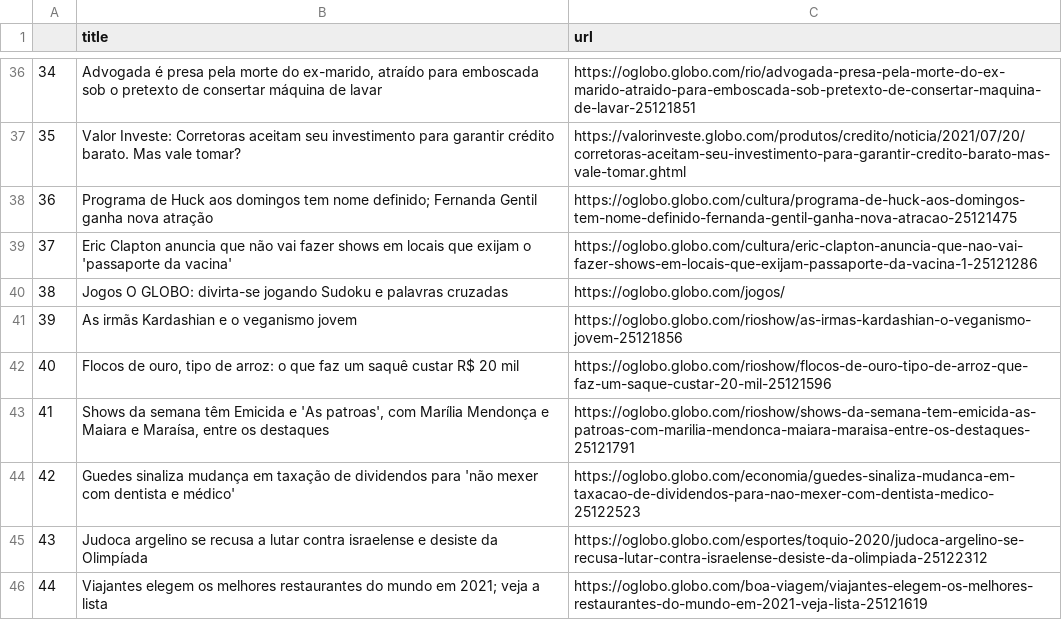
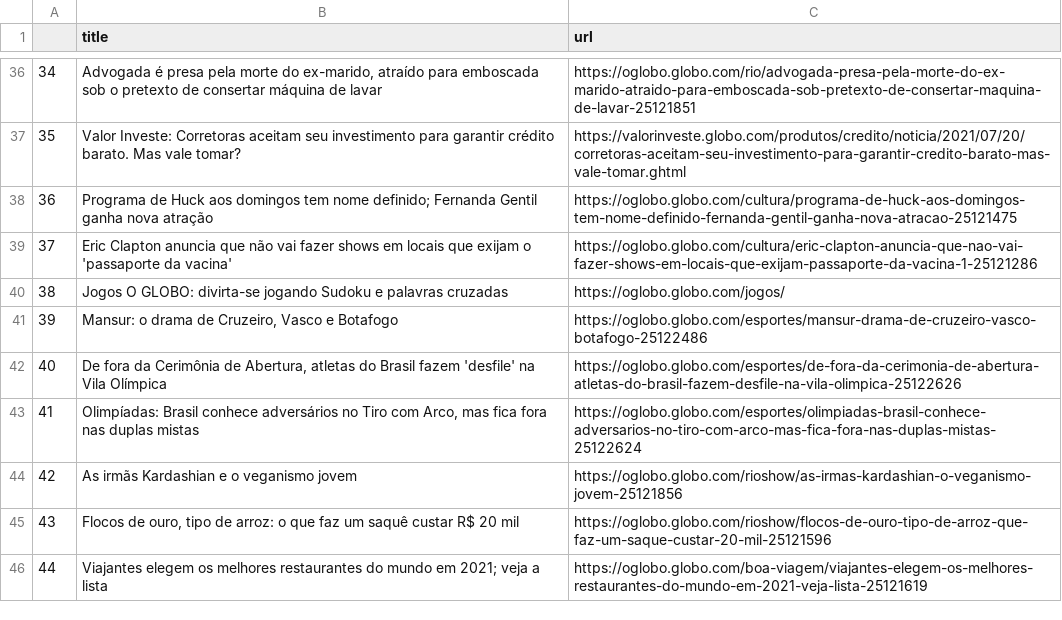
Before and after one commit to belisards/oglobo_headlines, a CSV file: oglobo-headlines.csv, drawn as a sheet; only a part is shown, gaps mark what is left out; the diff names each change by its address in the sheet, - before the commit and + after, or states it on an @@ line.

```diff
--- a/oglobo-headlines.csv
+++ b/oglobo-headlines.csv
-B41 (title): As irmãs Kardashian e o veganismo jovem
+B41 (title): Mansur: o drama de Cruzeiro, Vasco e Botafogo
-C41 (url): https://oglobo.globo.com/rioshow/as-irmas-kardashian-o-veganismo-jovem-25121856
+C41 (url): https://oglobo.globo.com/esportes/mansur-drama-de-cruzeiro-vasco-botafogo-25122486
-B42 (title): Flocos de ouro, tipo de arroz: o que faz um saquê custar R$ 20 mil
+B42 (title): De fora da Cerimônia de Abertura, atletas do Brasil fazem 'desfile' na Vila Olímpica
-C42 (url): https://oglobo.globo.com/rioshow/flocos-de-ouro-tipo-de-arroz-que-faz-um-saque-custar-20-mil-25121596
+C42 (url): https://oglobo.globo.com/esportes/de-fora-da-cerimonia-de-abertura-atletas-do-brasil-fazem-desfile-na-vila-olimpica-25122626
-B43 (title): Shows da semana têm Emicida e 'As patroas', com Marília Mendonça e Maiara e Maraísa, entre os destaques
+B43 (title): Olimpíadas: Brasil conhece adversários no Tiro com Arco, mas fica fora nas duplas mistas
-C43 (url): https://oglobo.globo.com/rioshow/shows-da-semana-tem-emicida-as-patroas-com-marilia-mendonca-maiara-maraisa-entre-os-destaques-25121791
+C43 (url): https://oglobo.globo.com/esportes/olimpiadas-brasil-conhece-adversarios-no-tiro-com-arco-mas-fica-fora-nas-duplas-mistas-25122624
-B44 (title): Guedes sinaliza mudança em taxação de dividendos para 'não mexer com dentista e médico'
+B44 (title): As irmãs Kardashian e o veganismo jovem
-C44 (url): https://oglobo.globo.com/economia/guedes-sinaliza-mudanca-em-taxacao-de-dividendos-para-nao-mexer-com-dentista-medico-25122523
+C44 (url): https://oglobo.globo.com/rioshow/as-irmas-kardashian-o-veganismo-jovem-25121856
-B45 (title): Judoca argelino se recusa a lutar contra israelense e desiste da Olimpíada
+B45 (title): Flocos de ouro, tipo de arroz: o que faz um saquê custar R$ 20 mil
-C45 (url): https://oglobo.globo.com/esportes/toquio-2020/judoca-argelino-se-recusa-lutar-contra-israelense-desiste-da-olimpiada-25122312
+C45 (url): https://oglobo.globo.com/rioshow/flocos-de-ouro-tipo-de-arroz-que-faz-um-saque-custar-20-mil-25121596
```
